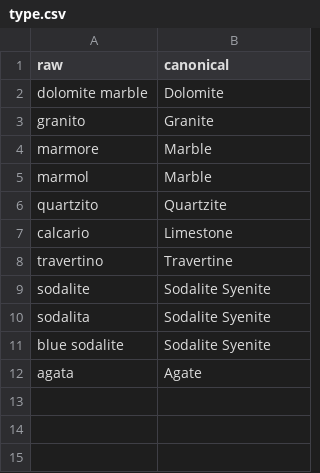
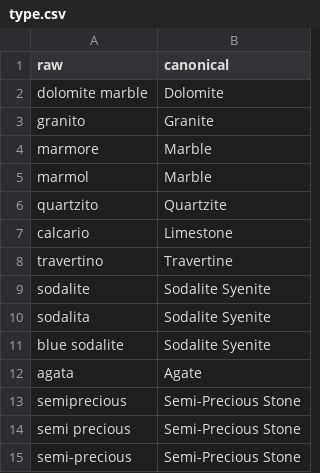
Before and after one commit to Fux002/blokport_scraper, a CSV file: stone_pipeline/reference/synonyms/type.csv, drawn as a sheet.

```diff
--- a/stone_pipeline/reference/synonyms/type.csv
+++ b/stone_pipeline/reference/synonyms/type.csv
@@ -12 +12,4 @@ blue sodalite,Sodalite Syenite
 agata,Agate
+semiprecious,Semi-Precious Stone
+semi precious,Semi-Precious Stone
+semi-precious,Semi-Precious Stone
```
Also changed, not shown: 3 other files.
